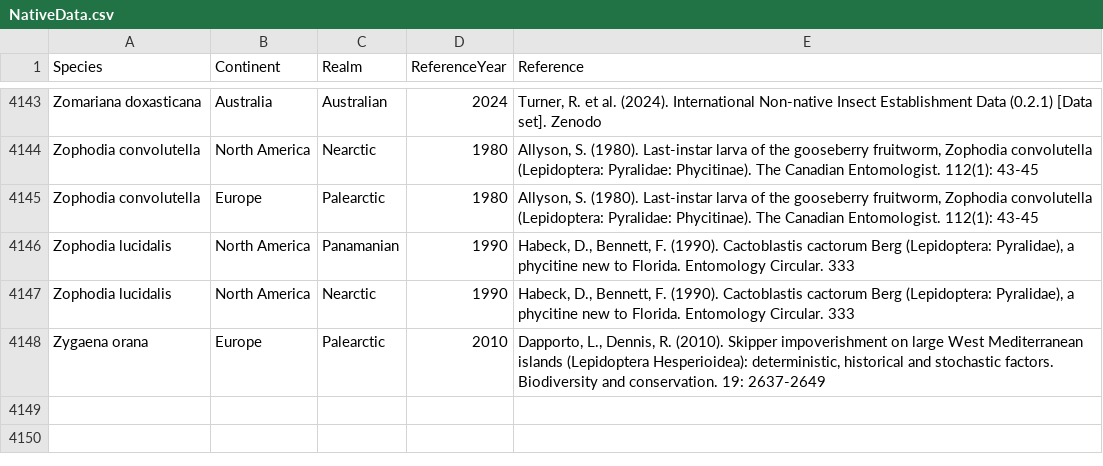
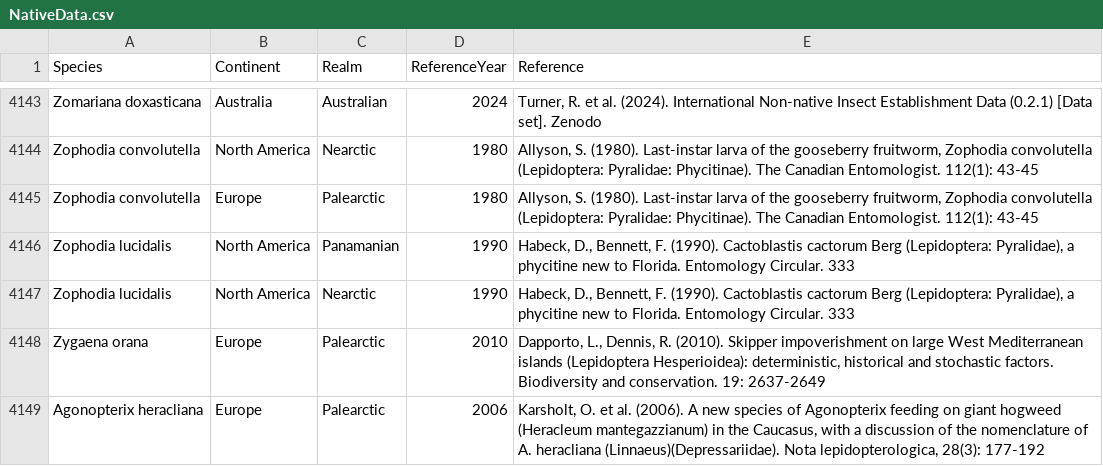
Before and after one commit to hncouto/Global_Database_on_Non-native_Lepidoptera, a CSV file: Data Raw/Updated Data/NativeData.csv, drawn as a sheet; only a part is shown, gaps mark what is left out.

Commit message:
Update Data Hawaii
Updated Raw Data concerning Hawaii.

```diff
--- a/Data Raw/Updated Data/NativeData.csv
+++ b/Data Raw/Updated Data/NativeData.csv
@@ -4148 +4148,2 @@ Zophodia lucidalis;North America;Nearctic;1990;Habeck, D., Bennett, F. (1990). C
 Zygaena orana;Europe;Palearctic;2010;Dapporto, L., Dennis, R. (2010). Skipper impoverishment on large West Mediterranean islands (Lepidoptera Hesperioidea): deterministic, historical and stochastic factors. Biodiversity and conservation. 19: 2637-2649
+Agonopterix heracliana;Europe;Palearctic;2006;Karsholt, O. et al. (2006). A new species of Agonopterix feeding on giant hogweed (Heracleum mantegazzianum) in the Caucasus, with a discussion of the nomenclature of A. heracliana (Linnaeus)(Depressariidae). Nota lepidopterologica, 28(3): 177-192
```
Also changed, not shown: 1 other file.
